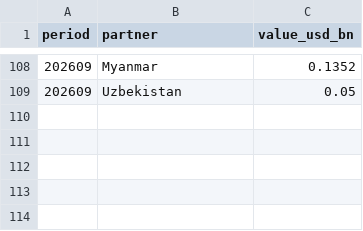
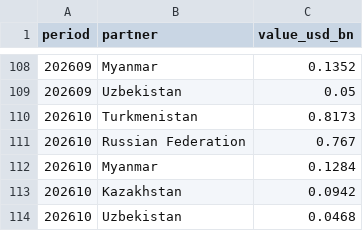
Before and after one commit to DoiEnnoson/china-energy-monitor, a CSV file: data/fuel-imports/gacc_pipeline_gas.csv, drawn as a sheet; only a part is shown, gaps mark what is left out; the diff names each change by its address in the sheet, - before the commit and + after, or states it on an @@ line.

```diff
--- a/data/fuel-imports/gacc_pipeline_gas.csv
+++ b/data/fuel-imports/gacc_pipeline_gas.csv
+row 110: 202610 | Turkmenistan | 0.8173
+row 111: 202610 | Russian Federation | 0.767
+row 112: 202610 | Myanmar | 0.1284
+row 113: 202610 | Kazakhstan | 0.0942
+row 114: 202610 | Uzbekistan | 0.0468
```
Also changed, not shown: data/fuel-imports/gacc_coal.csv, data/fuel-imports/gacc_crude_oil.csv, 1 other file.
